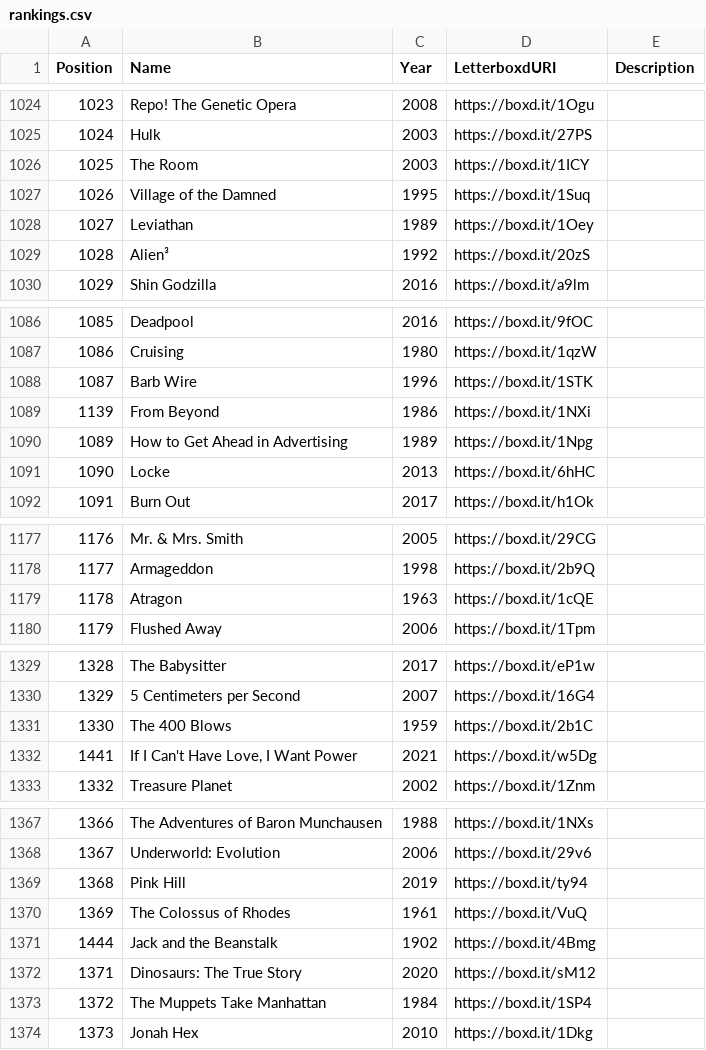
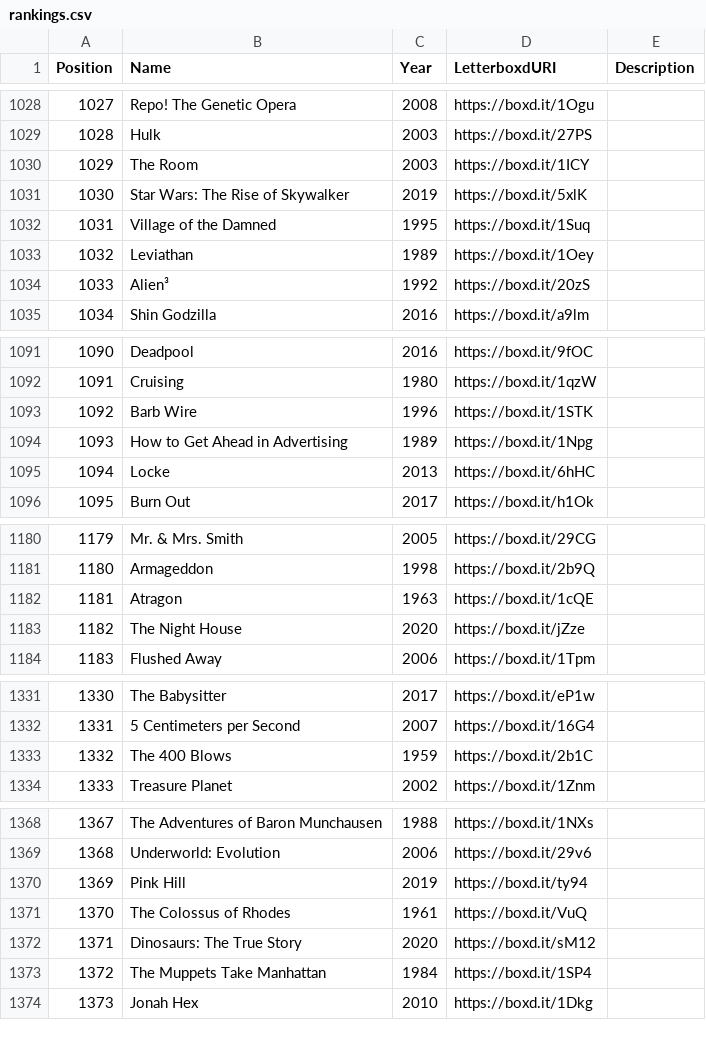
Before and after one commit to MrHen/movie-sorter, a CSV file: rankings.csv, drawn as a sheet; only a part is shown, gaps mark what is left out; removed rows and columns are numbered as before the commit, all else as after; the diff covers the shown part only; the diff names each change by its address in the sheet, - before the commit and + after, or states it on an @@ line.

```diff
--- a/rankings.csv
+++ b/rankings.csv
@@ column A (Position) renumbered from row 244 down @@
+row 1031: 1030 | Star Wars: The Rise of Skywalker | 2019 | https://boxd.it/5xlK
-row 1089: 1139 | From Beyond | 1986 | https://boxd.it/1NXi
+row 1183: 1182 | The Night House | 2020 | https://boxd.it/jZze
-row 1332: 1441 | If I Can't Have Love, I Want Power | 2021 | https://boxd.it/w5Dg
-row 1371: 1444 | Jack and the Beanstalk | 1902 | https://boxd.it/4Bmg
```
Also changed, not shown: 6 added rows, 7 removed rows, 14 moved rows and 12 edited cells elsewhere in this file, 1 other file.
